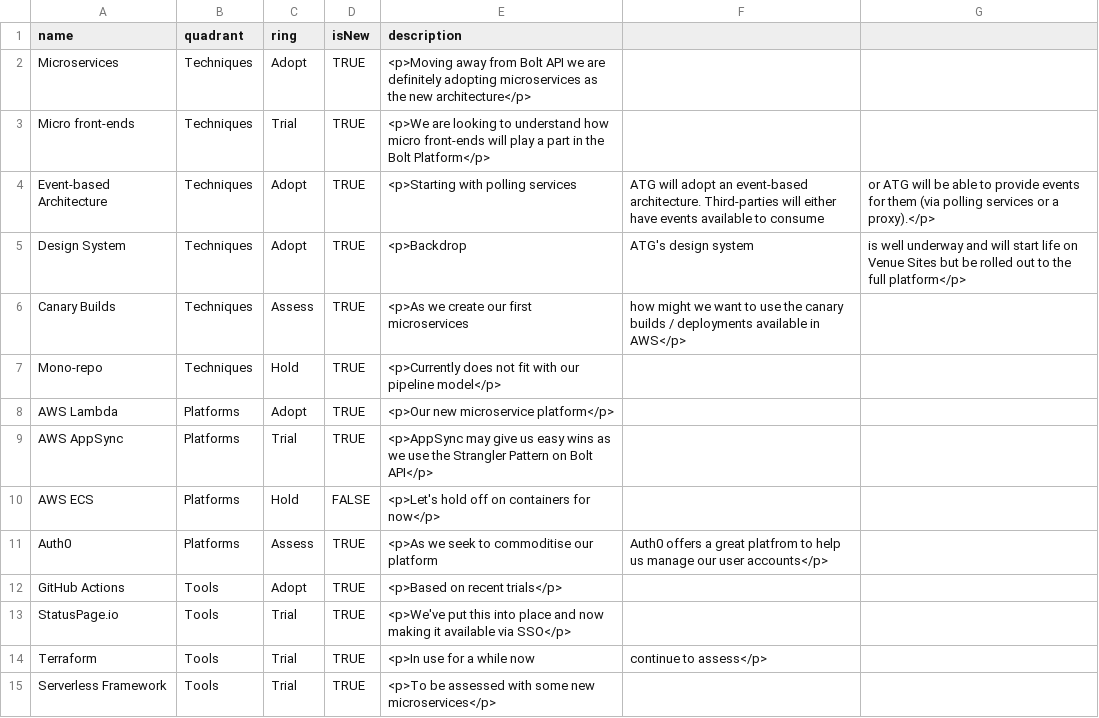
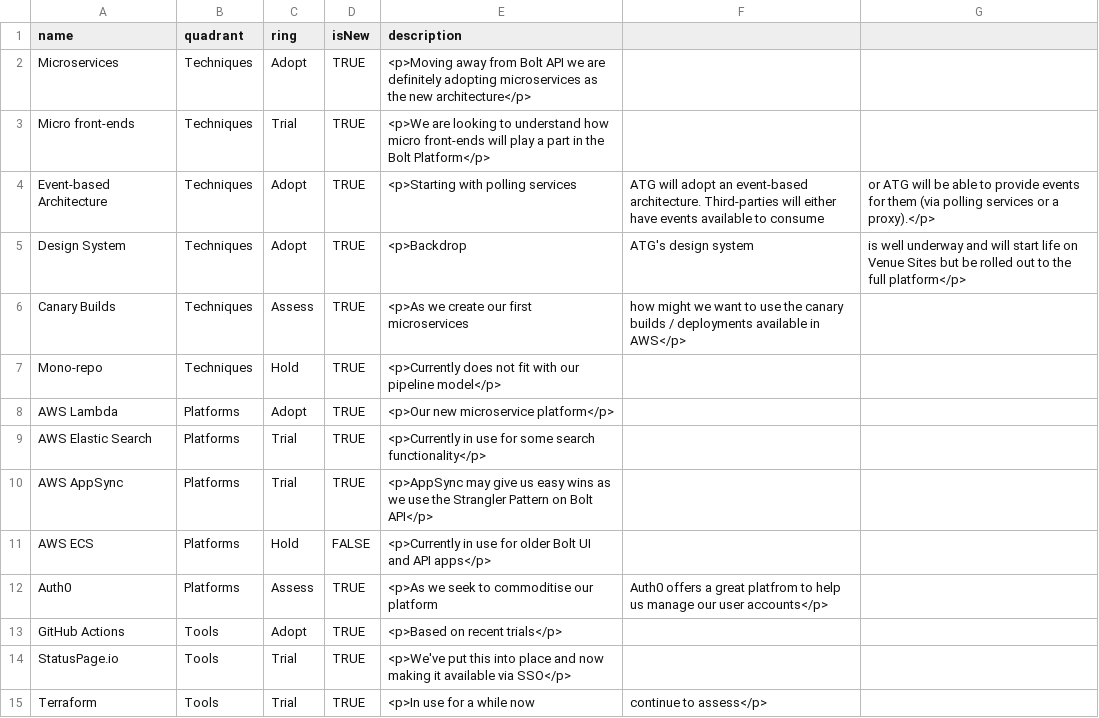
Before and after one commit to atg-digital/tech-radar, a CSV file: ATG Engineering Tech Radar.csv, drawn as a sheet; only a part is shown; the shorter side is filled out with more unchanged rows.

Commit message:
Andrew's suggestions

```diff
--- a/ATG Engineering Tech Radar.csv
+++ b/ATG Engineering Tech Radar.csv
@@ -8,4 +8,5 @@ Mono-repo,Techniques,Hold,TRUE,<p>Currently does not fit with our pipeline model
 AWS Lambda,Platforms,Adopt,TRUE,<p>Our new microservice platform</p>
+AWS Elastic Search,Platforms,Trial,TRUE,<p>Currently in use for some search functionality</p>
 AWS AppSync,Platforms,Trial,TRUE,<p>AppSync may give us easy wins as we use the Strangler Pattern on Bolt API</p>
-AWS ECS,Platforms,Hold,FALSE,<p>Let's hold off on containers for now</p>
+AWS ECS,Platforms,Hold,FALSE,<p>Currently in use for older Bolt UI and API apps</p>
 Auth0,Platforms,Assess,TRUE,<p>As we seek to commoditise our platform, Auth0 offers a great platfrom to help us manage our user accounts</p>
```
